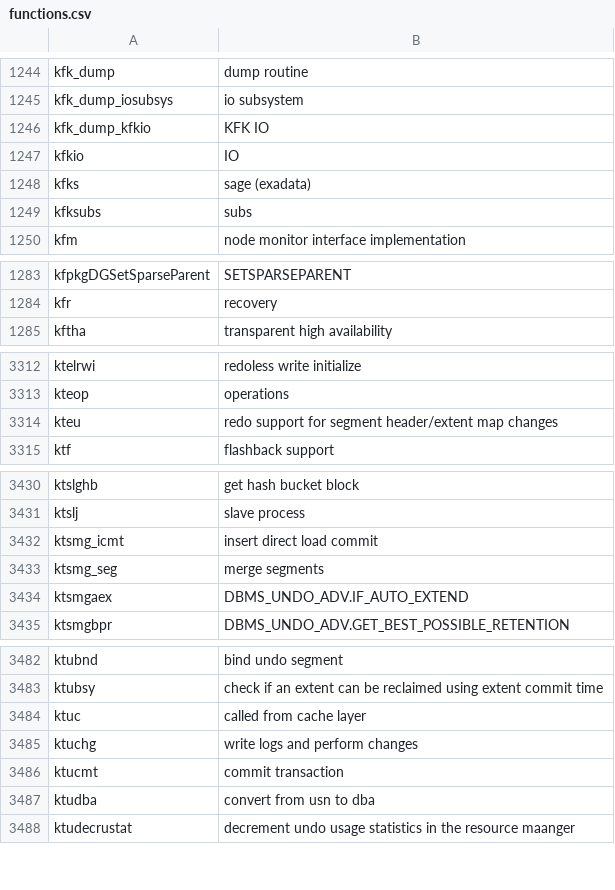
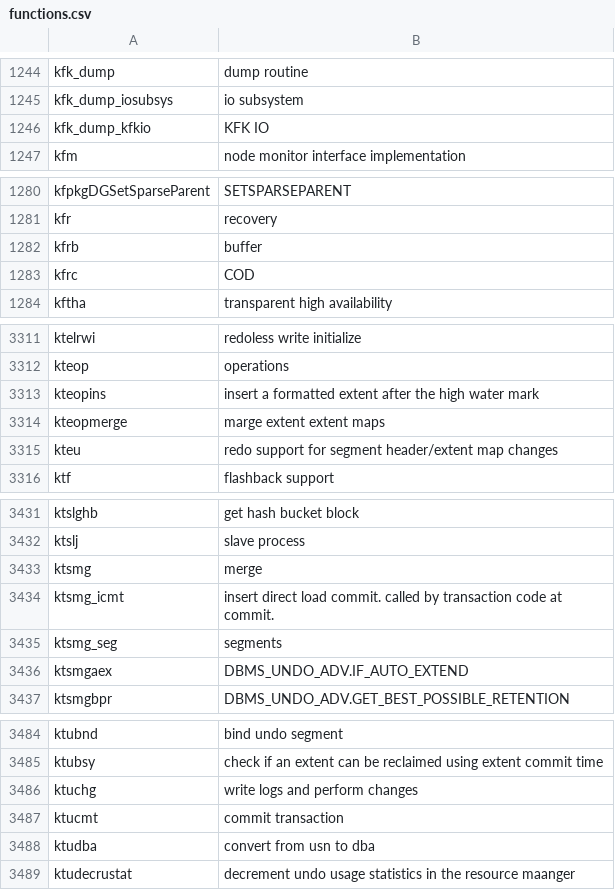
Before and after one commit to skoehler-soocs/ora_db_func_anno, a CSV file: functions.csv, drawn as a sheet; only a part is shown, gaps mark what is left out; the diff covers the shown part only.

Commit message:
some new functions. some layers removed that weren't actually layers

```diff
--- a/functions.csv
+++ b/functions.csv
@@ -1246,5 +1246,2 @@ kfk_dump_iosubsys|io subsystem
 kfk_dump_kfkio|KFK IO
-kfkio|IO
-kfks|sage (exadata)
-kfksubs|subs
 kfm|node monitor interface implementation
@@ -1284,2 +1281,4 @@ kfpkgDGSetSparseParent|SETSPARSEPARENT
 kfr|recovery
+kfrb|buffer
+kfrc|COD
 kftha|transparent high availability
@@ -3313,2 +3312,4 @@ ktelrwi|redoless write initialize
 kteop|operations
+kteopins|insert a formatted extent after the high water mark
+kteopmerge|marge extent extent maps
 kteu|redo support for segment header/extent map changes
@@ -3431,4 +3432,5 @@ ktslghb|get hash bucket block
 ktslj|slave process
-ktsmg_icmt|insert direct load commit
-ktsmg_seg|merge segments
+ktsmg|merge
+ktsmg_icmt|insert direct load commit. called by transaction code at commit.
+ktsmg_seg|segments
 ktsmgaex|DBMS_UNDO_ADV.IF_AUTO_EXTEND
@@ -3483,3 +3485,2 @@ ktubnd|bind undo segment
 ktubsy|check if an extent can be reclaimed using extent commit time
-ktuc|called from cache layer
 ktuchg|write logs and perform changes
```
Also changed, not shown: 2 added rows elsewhere in this file.
